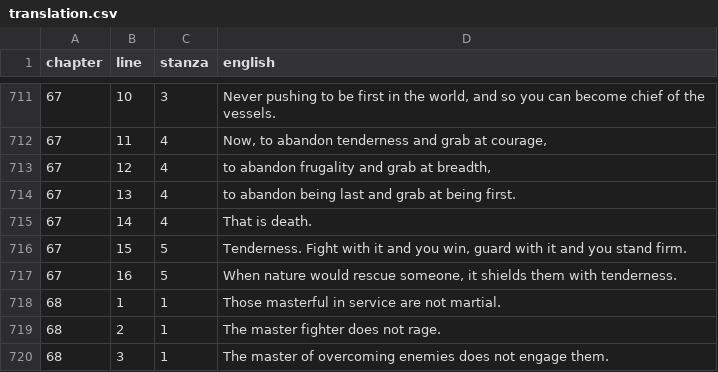
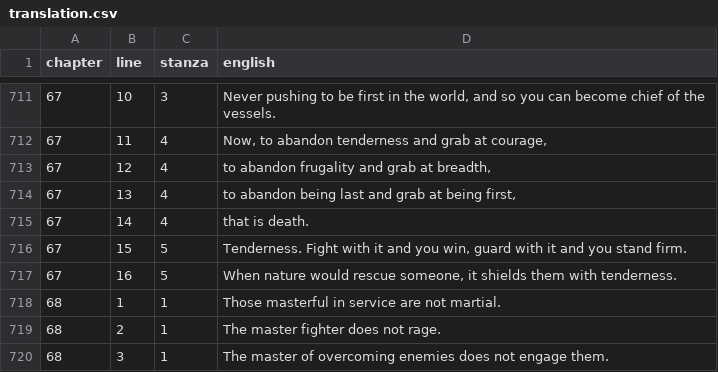
Before and after one commit to opencosmos-ai/taoteching, a CSV file: data/translation.csv, drawn as a sheet; only a part is shown, gaps mark what is left out.

```diff
--- a/data/translation.csv
+++ b/data/translation.csv
@@ -713,4 +713,4 @@ chapter,line,stanza,english
 67,12,4,"to abandon frugality and grab at breadth,"
-67,13,4,to abandon being last and grab at being first.
-67,14,4,That is death.
+67,13,4,"to abandon being last and grab at being first,"
+67,14,4,that is death.
 67,15,5,"Tenderness. Fight with it and you win, guard with it and you stand firm."
```
Also changed, not shown: data/commentary.csv, data/lines.csv, 6 other files.
